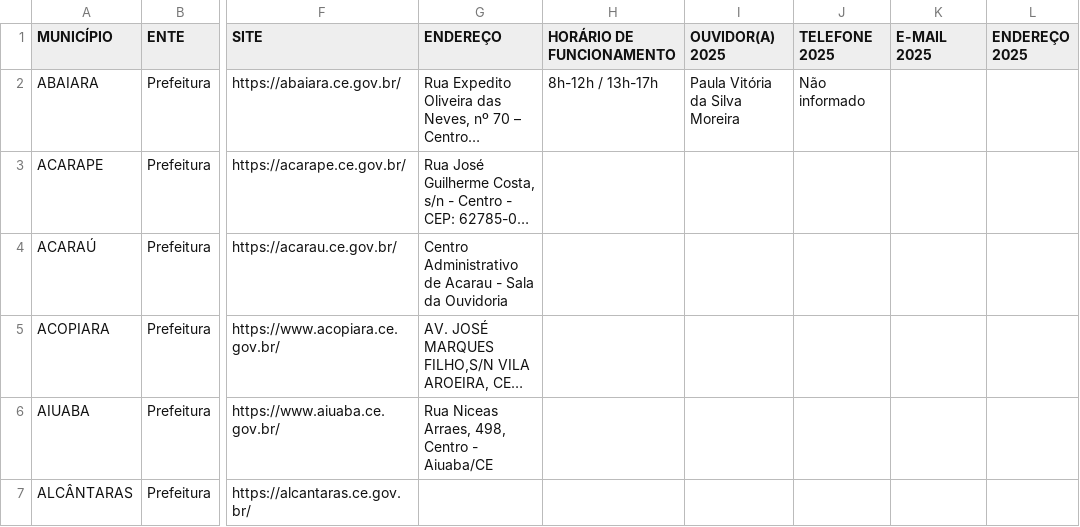
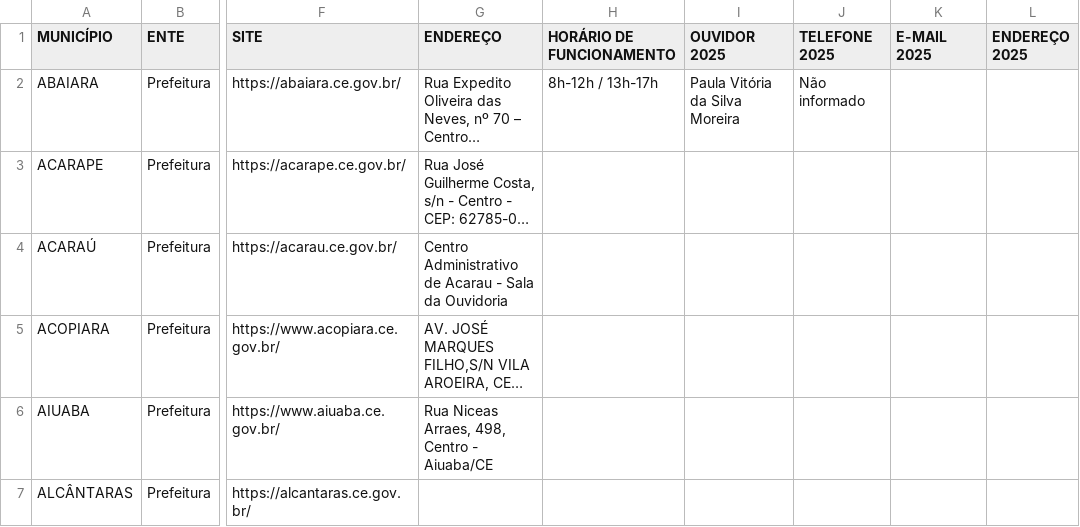
Before and after one commit to TCEOuv/Ouvidorias-Municipais, a CSV file: contatos-ouvidorias-2025.csv, drawn as a sheet; only a part is shown, gaps mark what is left out; long unchanged cells end in …; the diff names each change by its address in the sheet, - before the commit and + after, or states it on an @@ line.

Commit message:
Update contatos-ouvidorias-2025.csv

```diff
--- a/contatos-ouvidorias-2025.csv
+++ b/contatos-ouvidorias-2025.csv
-I1: OUVIDOR(A) 2025
+I1: OUVIDOR 2025
```
